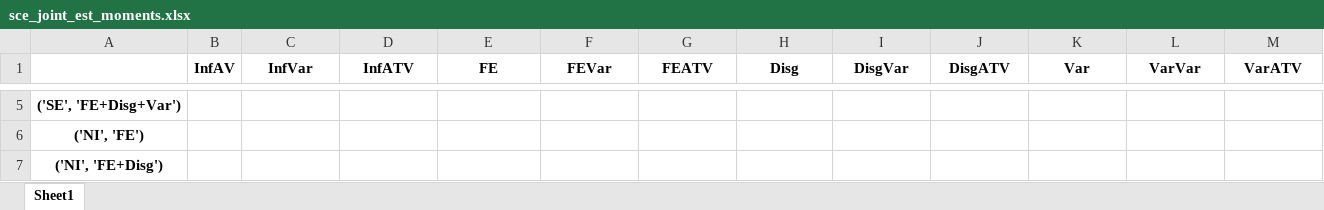
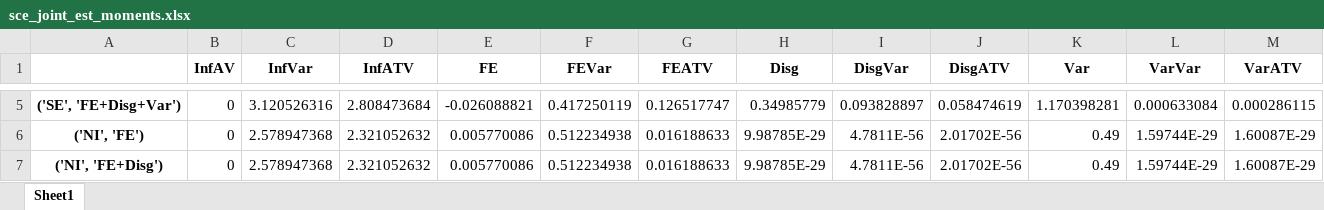
Before and after one commit to iworld1991/InfVar, an Excel workbook: workingfolder/python/tables/sce_joint_est_moments.xlsx, sheet Sheet1, drawn as a sheet; only a part is shown, gaps mark what is left out; values as stored, in another font and other column widths than the file's, no borders; the diff covers the shown part only; the diff names each change by its address in the sheet, - before the commit and + after, or states it on an @@ line.

```diff
--- a/workingfolder/python/tables/sce_joint_est_moments.xlsx (sheet Sheet1)
+++ b/workingfolder/python/tables/sce_joint_est_moments.xlsx (sheet Sheet1)
-B5:B7 (InfAV): (empty)
+B5:B7 (InfAV): 0
-C5 (InfVar): (empty)
+C5 (InfVar): 3.120526316
-D5 (InfATV): (empty)
+D5 (InfATV): 2.808473684
-E5 (FE): (empty)
+E5 (FE): -0.026088821
-F5 (FEVar): (empty)
+F5 (FEVar): 0.417250119
-G5 (FEATV): (empty)
+G5 (FEATV): 0.126517747
-H5 (Disg): (empty)
+H5 (Disg): 0.34985779
-I5 (DisgVar): (empty)
+I5 (DisgVar): 0.093828897
-J5 (DisgATV): (empty)
+J5 (DisgATV): 0.058474619
-K5 (Var): (empty)
+K5 (Var): 1.170398281
-L5 (VarVar): (empty)
+L5 (VarVar): 0.000633084
-M5 (VarATV): (empty)
+M5 (VarATV): 0.000286115
-C6:C7 (InfVar): (empty)
+C6:C7 (InfVar): 2.578947368
-D6:D7 (InfATV): (empty)
+D6:D7 (InfATV): 2.321052632
-E6:E7 (FE): (empty)
+E6:E7 (FE): 0.005770086
-F6:F7 (FEVar): (empty)
+F6:F7 (FEVar): 0.512234938
-G6:G7 (FEATV): (empty)
+G6:G7 (FEATV): 0.016188633
-H6:H7 (Disg): (empty)
+H6:H7 (Disg): 9.98785E-29
-I6:I7 (DisgVar): (empty)
+I6:I7 (DisgVar): 4.7811E-56
-J6:J7 (DisgATV): (empty)
+J6:J7 (DisgATV): 2.01702E-56
-K6:K7 (Var): (empty)
+K6:K7 (Var): 0.49
-L6:L7 (VarVar): (empty)
+L6:L7 (VarVar): 1.59744E-29
-M6:M7 (VarATV): (empty)
+M6:M7 (VarATV): 1.60087E-29
```
Also changed, not shown: 109 edited cells elsewhere in this sheet, tables/Est.xlsx, workingfolder/python/tables/data_moments.xlsx, 31 other files.
